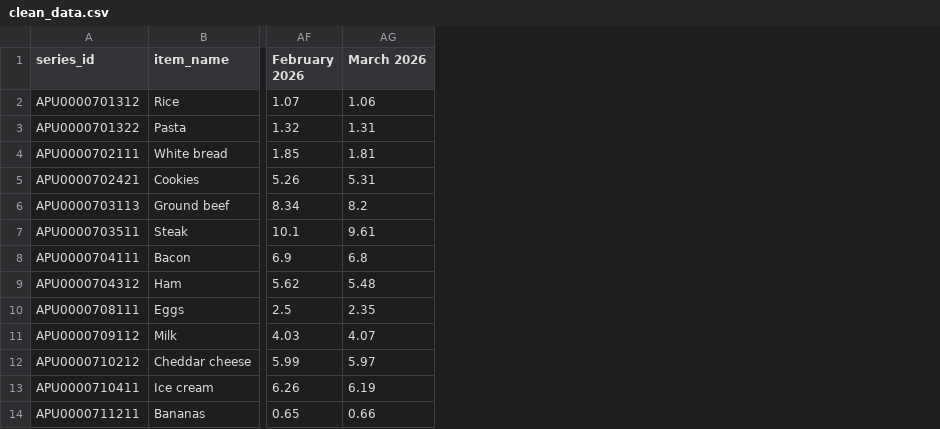
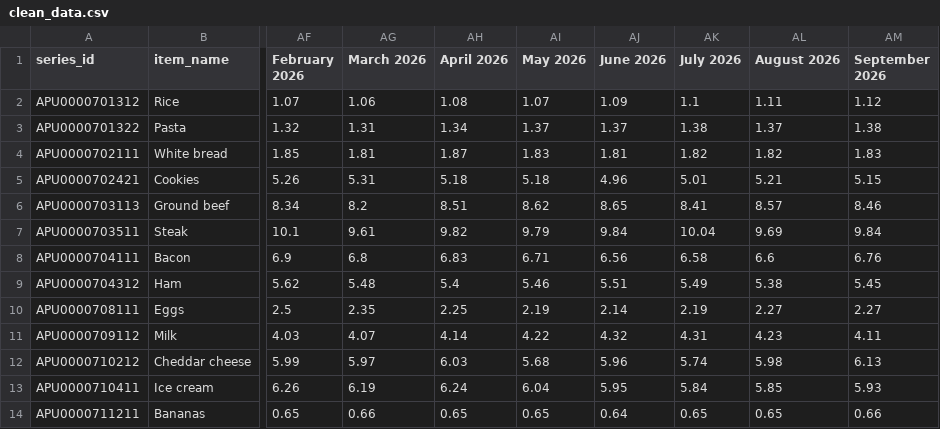
Before and after one commit to kv-hearst/cpi-grocery-calculator, a CSV file: data/clean_data.csv, drawn as a sheet; only a part is shown, gaps mark what is left out; the diff names each change by its address in the sheet, - before the commit and + after, or states it on an @@ line.

```diff
--- a/data/clean_data.csv
+++ b/data/clean_data.csv
+column AH (April 2026), rows 2-14: 1.08 | 1.34 | 1.87 | 5.18 | 8.51 | 9.82 | 6.83 | 5.4 | 2.25 | 4.14 | 6.03 | 6.24 | 0.65
+column AI (May 2026), rows 2-14: 1.07 | 1.37 | 1.83 | 5.18 | 8.62 | 9.79 | 6.71 | 5.46 | 2.19 | 4.22 | 5.68 | 6.04 | 0.65
+column AJ (June 2026), rows 2-14: 1.09 | 1.37 | 1.81 | 4.96 | 8.65 | 9.84 | 6.56 | 5.51 | 2.14 | 4.32 | 5.96 | 5.95 | 0.64
+column AK (July 2026), rows 2-14: 1.1 | 1.38 | 1.82 | 5.01 | 8.41 | 10.04 | 6.58 | 5.49 | 2.19 | 4.31 | 5.74 | 5.84 | 0.65
+column AL (August 2026), rows 2-14: 1.11 | 1.37 | 1.82 | 5.21 | 8.57 | 9.69 | 6.6 | 5.38 | 2.27 | 4.23 | 5.98 | 5.85 | 0.65
+column AM (September 2026), rows 2-14: 1.12 | 1.38 | 1.83 | 5.15 | 8.46 | 9.84 | 6.76 | 5.45 | 2.27 | 4.11 | 6.13 | 5.93 | 0.66
```
Also changed, not shown: data/sorted_data.csv, data/transposed_data.csv, 3 other files.
